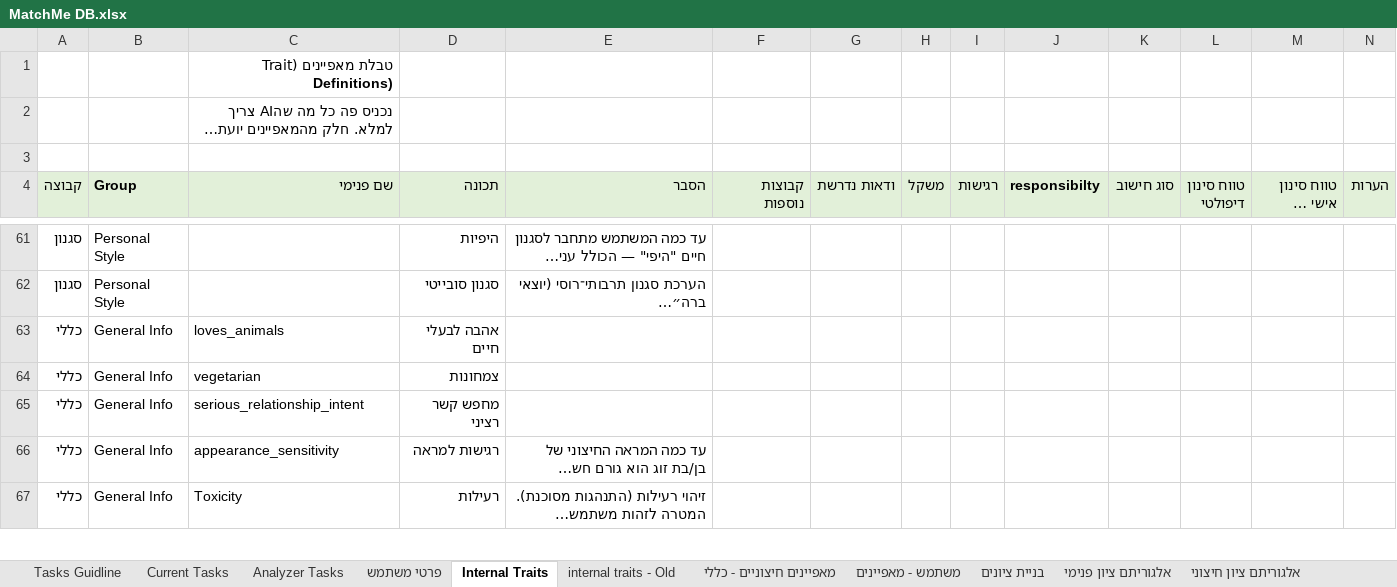
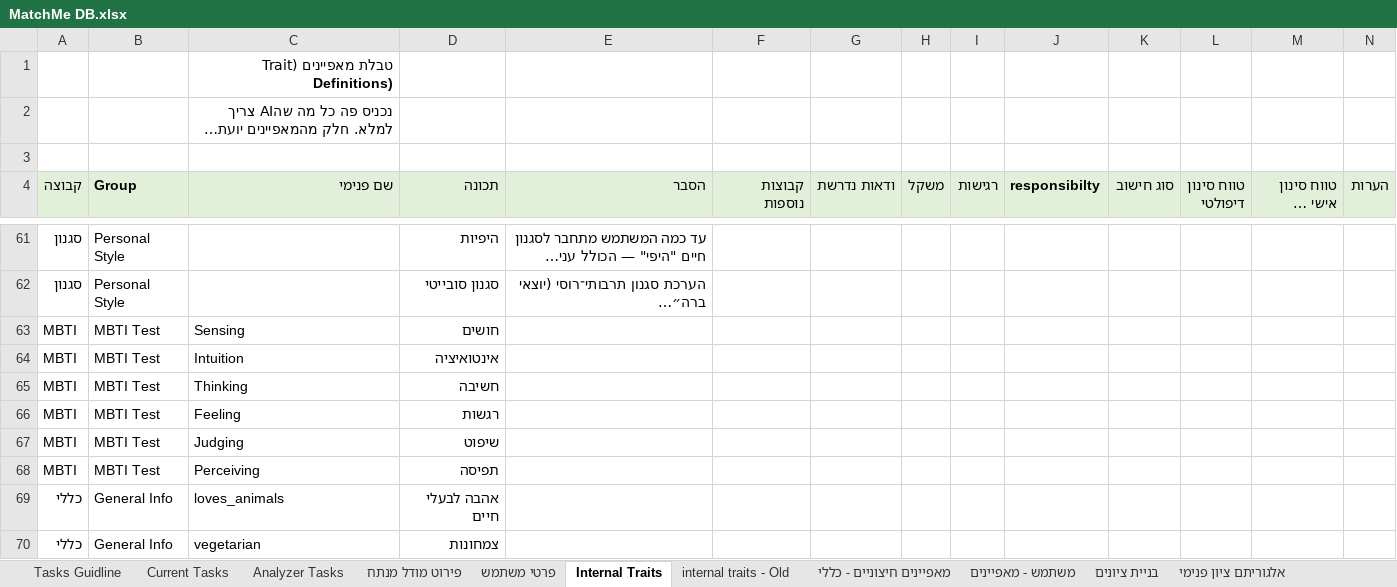
Before and after one commit to chenhagag/One, an Excel workbook: Docs/MatchMe DB.xlsx, sheet Internal Traits, drawn as a sheet; only a part is shown, gaps mark what is left out; the shorter side is filled out with more unchanged rows; long unchanged cells end in …; values as stored, in another font and other column widths than the file's, no borders; the diff names each change by its address in the sheet, - before the commit and + after, or states it on an @@ line.

Commit message:
seperation to profiled - prompt for each, calc and match by each profile + MBTI

```diff
--- a/Docs/MatchMe DB.xlsx (sheet Internal Traits)
+++ b/Docs/MatchMe DB.xlsx (sheet Internal Traits)
+sheet tab: פירוט מודל מנתח
+row 63: MBTI | MBTI Test | Sensing | חושים
+row 64: MBTI | MBTI Test | Intuition | אינטואיציה
+row 65: MBTI | MBTI Test | Thinking | חשיבה
+row 66: MBTI | MBTI Test | Feeling | רגשות
+row 67: MBTI | MBTI Test | Judging | שיפוט
+row 68: MBTI | MBTI Test | Perceiving | תפיסה
```
Also changed, not shown: sheet Analyzer Tasks, 19 other files.
